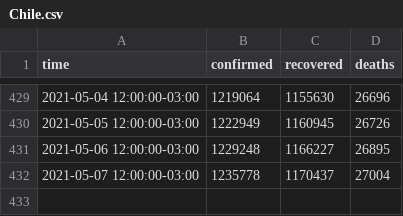
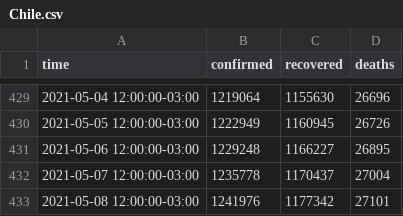
Before and after one commit to javierconcha/covid-19-Chile, a CSV file: data/Chile.csv, drawn as a sheet; only a part is shown, gaps mark what is left out.

```diff
--- a/data/Chile.csv
+++ b/data/Chile.csv
@@ -432 +432,2 @@ time,confirmed,recovered,deaths
 2021-05-07 12:00:00-03:00,1235778,1170437,27004
+2021-05-08 12:00:00-03:00,1241976,1177342,27101
```
Also changed, not shown: data.csv, data/Bio Bio, Chile.csv, 16 other files.
